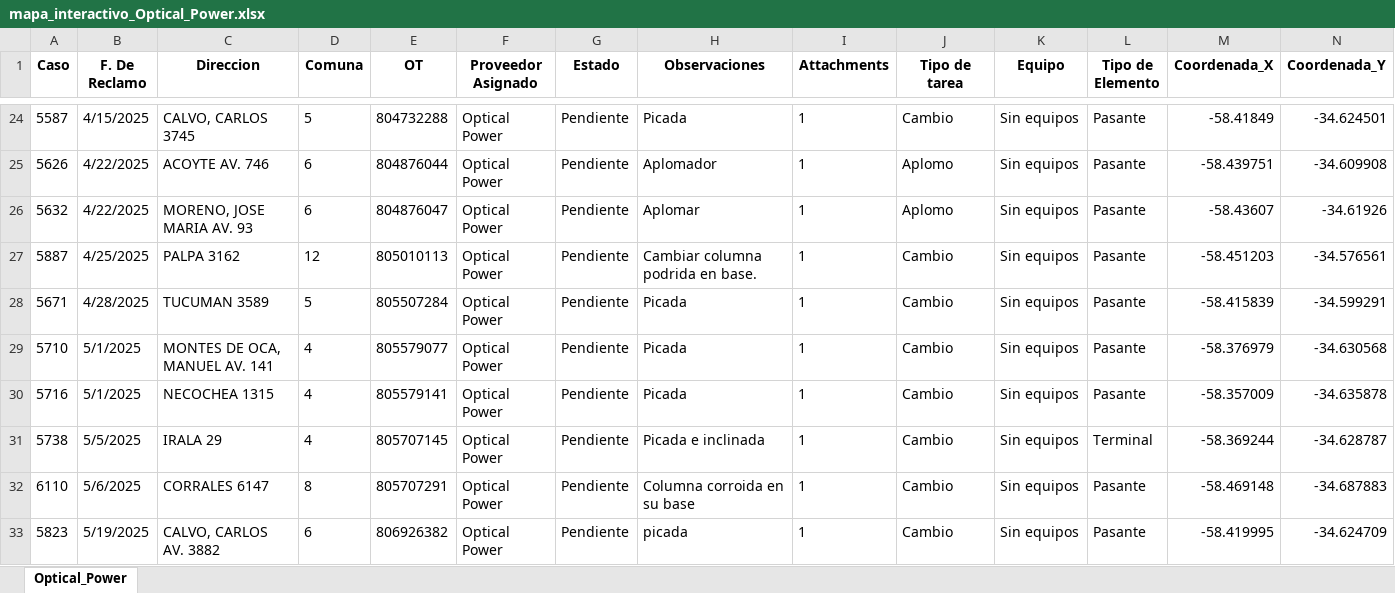
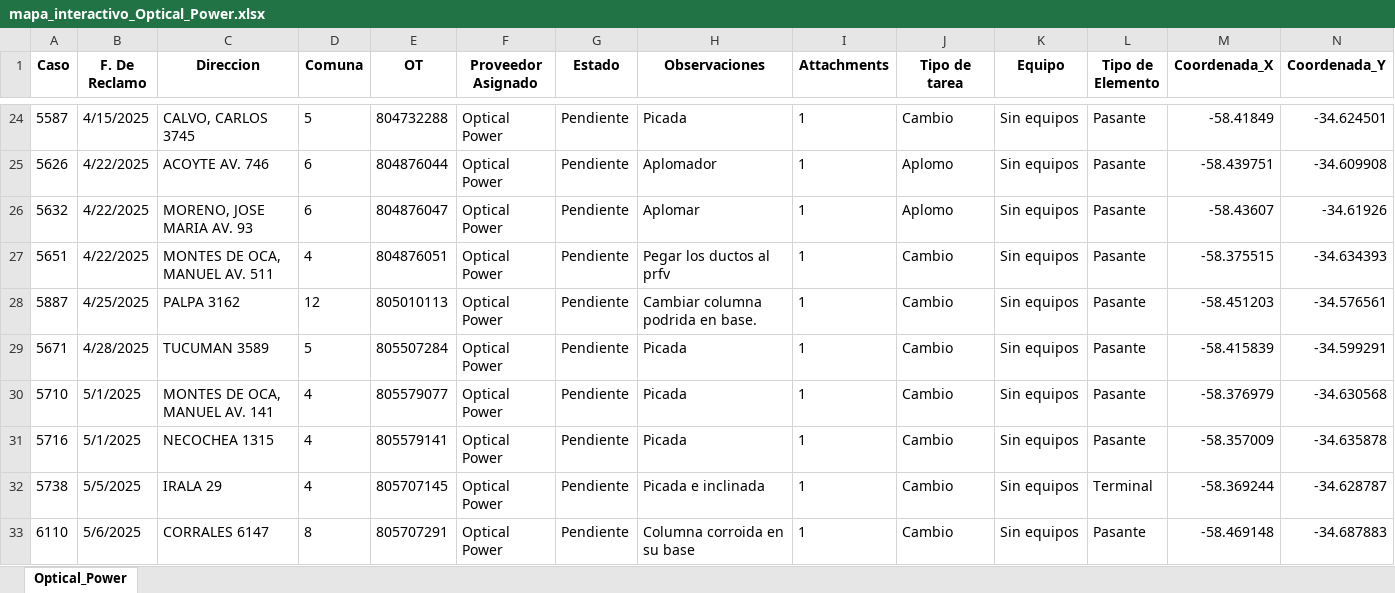
Before and after one commit to riv1matias/mapa_op, an Excel workbook: mapa_interactivo_Optical_Power.xlsx, sheet Optical_Power, drawn as a sheet; only a part is shown, gaps mark what is left out; the shorter side is filled out with more unchanged rows; values as stored, in another font and other column widths than the file's, no borders; the diff names each change by its address in the sheet, - before the commit and + after, or states it on an @@ line.

Commit message:
🔄 Actualización automática del index.html y archivo Excel

```diff
--- a/mapa_interactivo_Optical_Power.xlsx (sheet Optical_Power)
+++ b/mapa_interactivo_Optical_Power.xlsx (sheet Optical_Power)
+row 27: 5651 | 4/22/2025 | MONTES DE OCA, MANUEL AV. 511 | 4 | 804876051 | Optical Power | Pendiente | Pegar los ductos al prfv | 1 | Cambio | Sin equipos | Pasante | -58.375515 | -34.634393
```
Also changed, not shown: 1 other file.
